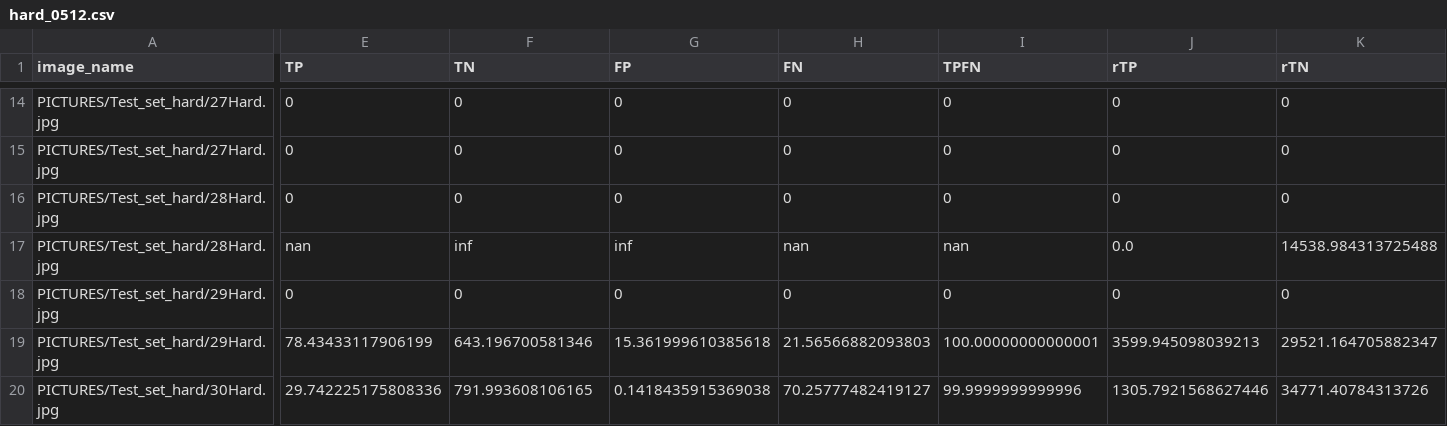
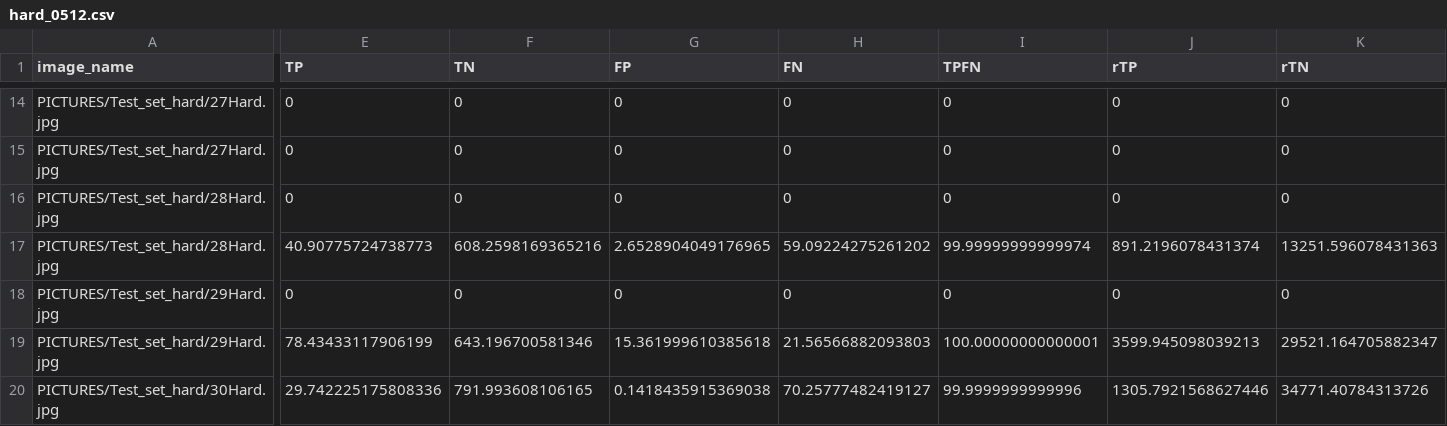
Before and after one commit to nielsr2/P3-G306, a CSV file: STRUCTURE/NOTEBOOKS/CSVFILES/hard/hard_0512.csv, drawn as a sheet; only a part is shown, gaps mark what is left out; the diff covers the shown part only; the diff names each change by its address in the sheet, - before the commit and + after, or states it on an @@ line.

```diff
--- a/STRUCTURE/NOTEBOOKS/CSVFILES/hard/hard_0512.csv
+++ b/STRUCTURE/NOTEBOOKS/CSVFILES/hard/hard_0512.csv
-E17 (TP): nan
+E17 (TP): 40.90775724738773
-F17 (TN): inf
+F17 (TN): 608.2598169365216
-G17 (FP): inf
+G17 (FP): 2.6528904049176965
-H17 (FN): nan
+H17 (FN): 59.09224275261202
-I17 (TPFN): nan
+I17 (TPFN): 99.99999999999974
-J17 (rTP): 0.0
+J17 (rTP): 891.2196078431374
-K17 (rTN): 14538.984313725488
+K17 (rTN): 13251.596078431363
```
Also changed, not shown: 3 edited cells elsewhere in this file, STRUCTURE/NOTEBOOKS/CSVFILES/hard/hard_0009.csv, STRUCTURE/NOTEBOOKS/CSVFILES/hard/hard_0010.csv, 21 other files.
